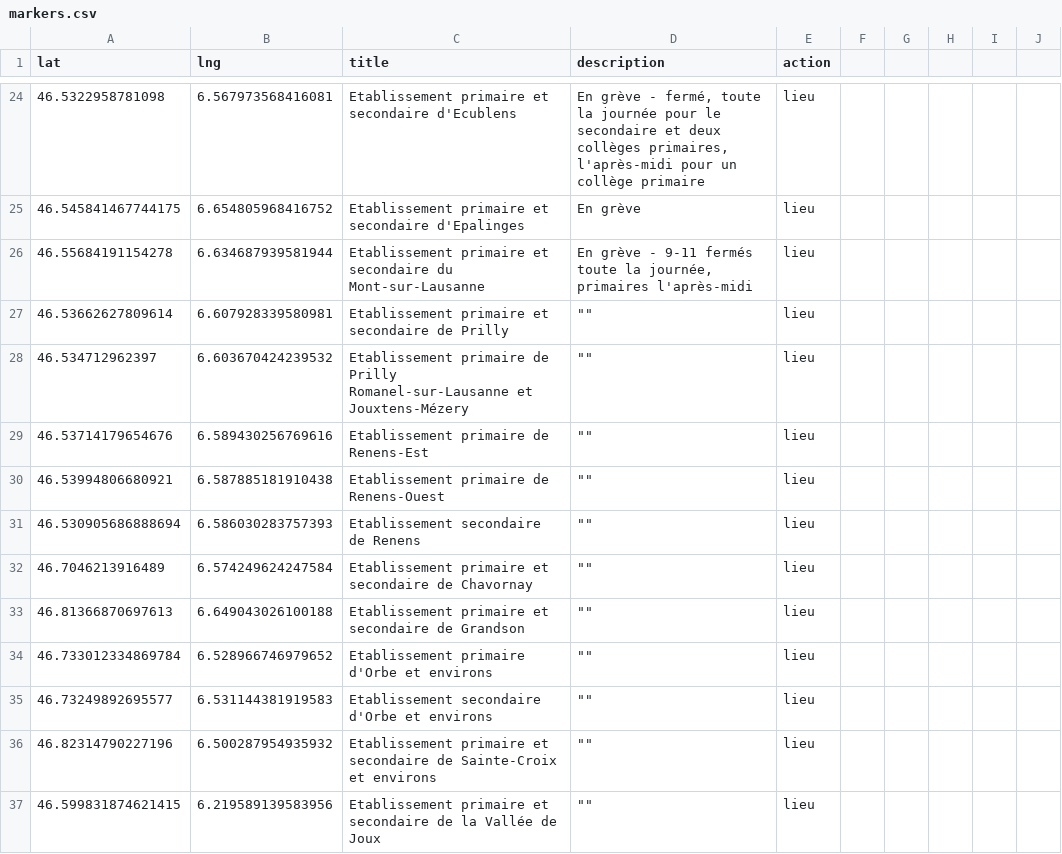
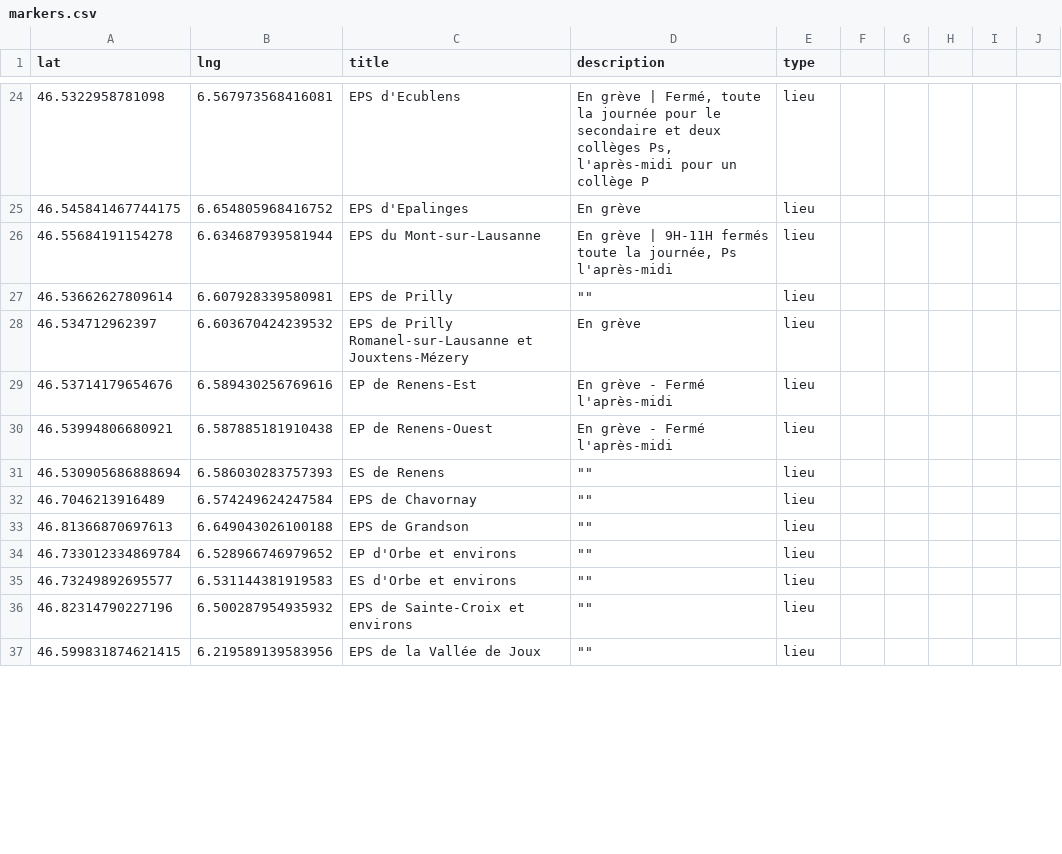
Before and after one commit to romgotz/mobilisation-vd-2025, a CSV file: markers.csv, drawn as a sheet; only a part is shown, gaps mark what is left out; the diff covers the shown part only.

```diff
--- a/markers.csv
+++ b/markers.csv
@@ -1 +1 @@
-lat,lng,title,description,action
+lat,lng,title,description,type
@@ -24,14 +24,14 @@ lat,lng,title,description,action
-46.5322958781098, 6.567973568416081,Etablissement primaire et secondaire d'Ecublens,"En grève - fermé, toute la journée pour le secondaire et deux collèges primaires, l'après-midi pour un collège primaire",lieu
-46.545841467744175, 6.654805968416752,Etablissement primaire et secondaire d'Epalinges,"En grève",lieu
-46.55684191154278, 6.634687939581944,Etablissement primaire et secondaire du Mont-sur-Lausanne,"En grève - 9-11 fermés toute la journée, primaires l'après-midi",lieu
-46.53662627809614, 6.607928339580981,Etablissement primaire et secondaire de Prilly,"""""",lieu
-46.534712962397, 6.603670424239532,Etablissement primaire de Prilly Romanel-sur-Lausanne et Jouxtens-Mézery,"""""",lieu
-46.53714179654676, 6.589430256769616,Etablissement primaire de Renens-Est,"""""",lieu
-46.53994806680921, 6.587885181910438,Etablissement primaire de Renens-Ouest,"""""",lieu
-46.530905686888694, 6.586030283757393,Etablissement secondaire de Renens,"""""",lieu
-46.7046213916489, 6.574249624247584,Etablissement primaire et secondaire de Chavornay,"""""",lieu
-46.81366870697613, 6.649043026100188,Etablissement primaire et secondaire de Grandson,"""""",lieu
-46.733012334869784, 6.528966746979652,Etablissement primaire d'Orbe et environs,"""""",lieu
-46.73249892695577, 6.531144381919583,Etablissement secondaire d'Orbe et environs,"""""",lieu
-46.82314790227196, 6.500287954935932,Etablissement primaire et secondaire de Sainte-Croix et environs,"""""",lieu
-46.599831874621415, 6.219589139583956,Etablissement primaire et secondaire de la Vallée de Joux,"""""",lieu
+46.5322958781098, 6.567973568416081,EPS d'Ecublens,"En grève | Fermé, toute la journée pour le secondaire et deux collèges Ps, l'après-midi pour un collège P",lieu
+46.545841467744175, 6.654805968416752,EPS d'Epalinges,"En grève",lieu
+46.55684191154278, 6.634687939581944,EPS du Mont-sur-Lausanne,"En grève | 9H-11H fermés toute la journée, Ps l'après-midi",lieu
+46.53662627809614, 6.607928339580981,EPS de Prilly,"""""",lieu
+46.534712962397, 6.603670424239532,EPS de Prilly Romanel-sur-Lausanne et Jouxtens-Mézery,"En grève",lieu
+46.53714179654676, 6.589430256769616,EP de Renens-Est,"En grève - Fermé l'après-midi",lieu
+46.53994806680921, 6.587885181910438,EP de Renens-Ouest,"En grève - Fermé l'après-midi",lieu
+46.530905686888694, 6.586030283757393,ES de Renens,"""""",lieu
+46.7046213916489, 6.574249624247584,EPS de Chavornay,"""""",lieu
+46.81366870697613, 6.649043026100188,EPS de Grandson,"""""",lieu
+46.733012334869784, 6.528966746979652,EP d'Orbe et environs,"""""",lieu
+46.73249892695577, 6.531144381919583,ES d'Orbe et environs,"""""",lieu
+46.82314790227196, 6.500287954935932,EPS de Sainte-Croix et environs,"""""",lieu
+46.599831874621415, 6.219589139583956,EPS de la Vallée de Joux,"""""",lieu
```
Also changed, not shown: 2 added rows, 1 removed row and 114 edited cells elsewhere in this file.
